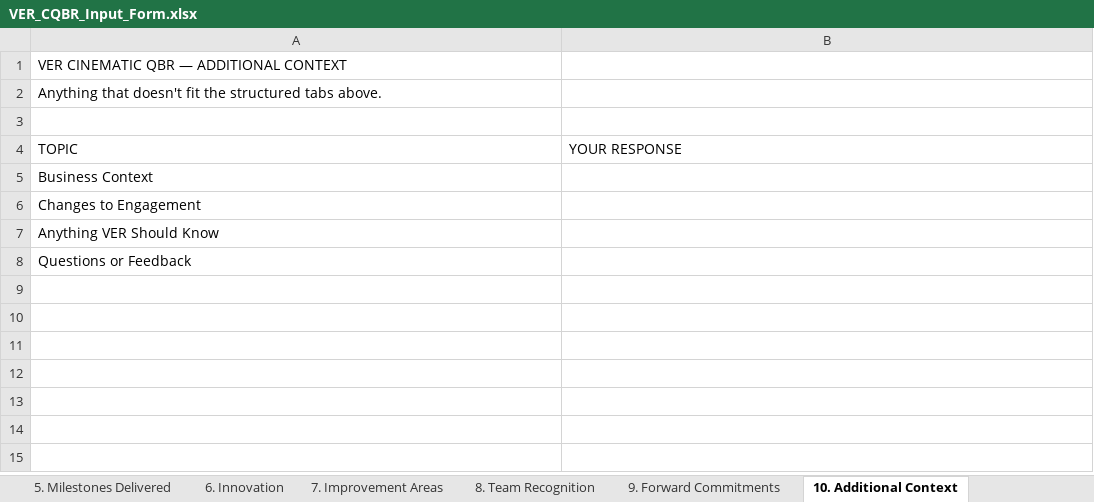
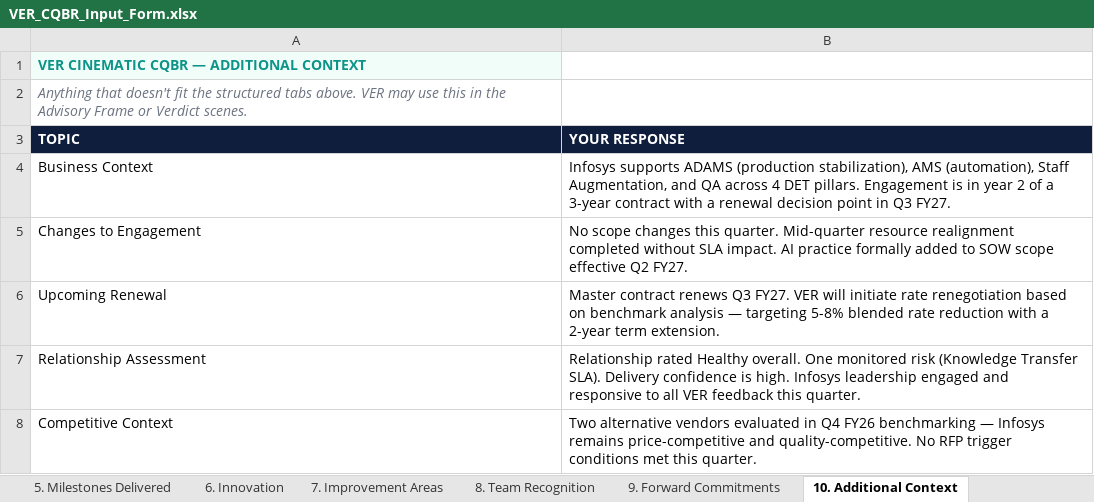
Before and after one commit to caseyluciana/ver-intelligence-studio, an Excel workbook: assets/VER_CQBR_Input_Form.xlsx, sheet 10. Additional Context, drawn as a sheet; values as stored, in another font and other column widths than the file's, no borders; removed rows and columns are numbered as before the commit, all else as after; the diff names each change by its address in the sheet, - before the commit and + after, or states it on an @@ line.

```diff
--- a/assets/VER_CQBR_Input_Form.xlsx (sheet 10. Additional Context)
+++ b/assets/VER_CQBR_Input_Form.xlsx (sheet 10. Additional Context)
-A1 (TOPIC): VER CINEMATIC QBR — ADDITIONAL CONTEXT
+A1 (TOPIC): VER CINEMATIC CQBR — ADDITIONAL CONTEXT
@@ A1 bold: off → on, fill: none → #F0FDF9, text colour: black → #0D9488 @@
-A2 (TOPIC): …tabs above.
+A2 (TOPIC): …tabs above. VER may use this in the Advisory Frame or Verdict scenes.
@@ A2 italic: off → on, text colour: black → #6B7280 @@
-row 3: (empty)
@@ A3:B3 fill: none → #0F1E3C, bold: off → on, text colour: black → #FFFFFF @@
-B4 (YOUR RESPONSE): (empty)
+B4 (YOUR RESPONSE): Infosys supports ADAMS (production stabilization), AMS (automation), Staff Augmentation, and QA across 4 DET pillars. Engagement is in year 2 of a 3-year contract with a renewal decision point in Q3 FY27.
-B5 (YOUR RESPONSE): (empty)
+B5 (YOUR RESPONSE): No scope changes this quarter. Mid-quarter resource realignment completed without SLA impact. AI practice formally added to SOW scope effective Q2 FY27.
-row 7: Anything VER Should Know
-row 8: Questions or Feedback
+row 6: Upcoming Renewal | Master contract renews Q3 FY27. VER will initiate rate renegotiation based on benchmark analysis — targeting 5-8% blended rate reduction with a 2-year term extension.
+row 7: Relationship Assessment | Relationship rated Healthy overall. One monitored risk (Knowledge Transfer SLA). Delivery confidence is high. Infosys leadership engaged and responsive to all VER feedback this quarter.
+row 8: Competitive Context | Two alternative vendors evaluated in Q4 FY26 benchmarking — Infosys remains price-competitive and quality-competitive. No RFP trigger conditions met this quarter.
```
Also changed, not shown: sheet 2. By The Numbers, sheet 3. SLA Performance, sheet 1. Engagement Header, sheet 5. Milestones Delivered, sheet 9. Forward Commitments, sheet 7. Improvement Areas, 3 more sheets, other sheet tabs, assets/VER_AnnualReview_Input_Form.xlsx, assets/VER_Custom_Input_Form.xlsx, 31 other files.
